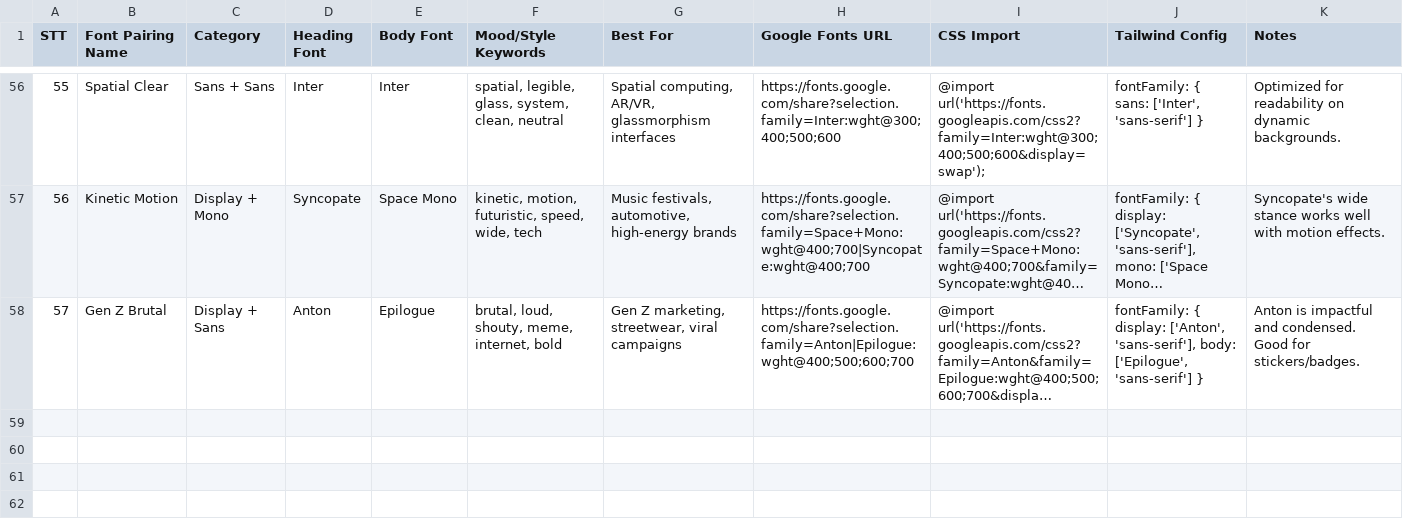
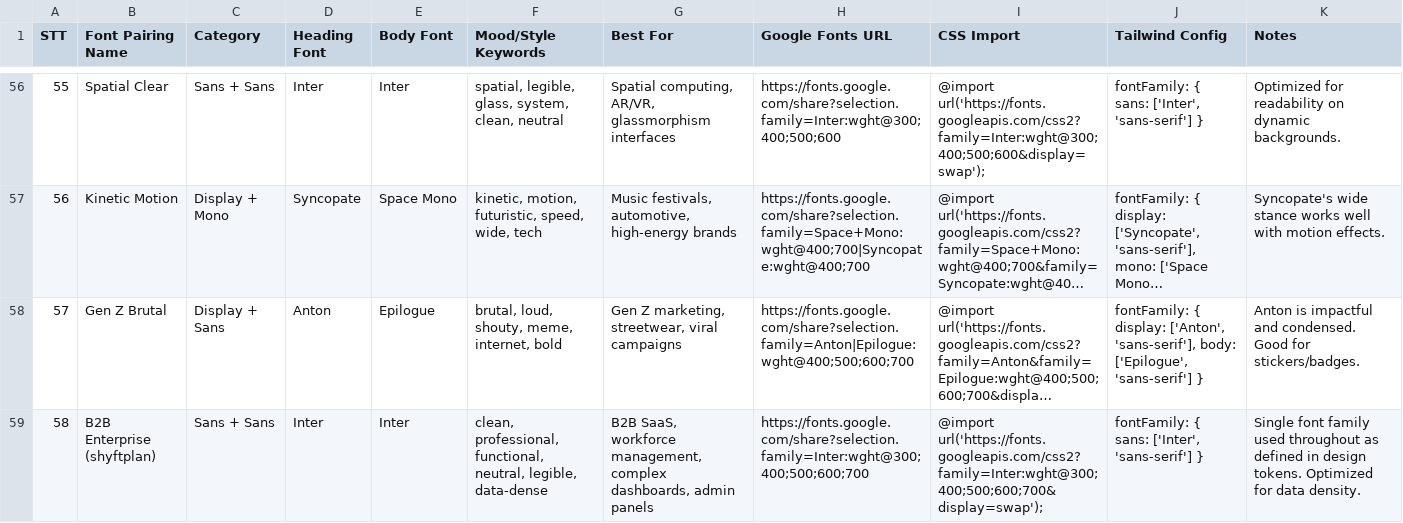
Before and after one commit to shyftplan/ai-ui-ux-skill, a CSV file: .shared/shyftplan-ui-ux/data/typography.csv, drawn as a sheet; only a part is shown, gaps mark what is left out; long unchanged cells end in …; the diff names each change by its address in the sheet, - before the commit and + after, or states it on an @@ line.

```diff
--- a/.shared/shyftplan-ui-ux/data/typography.csv
+++ b/.shared/shyftplan-ui-ux/data/typography.csv
+row 59: 58 | B2B Enterprise (shyftplan) | Sans + Sans | Inter | Inter | clean, professional, functional, neutral, legible, data-dense | B2B SaaS, workforce management, complex dashboards, admin panels | https://fonts.google.com/share?selection.family=Inter:wght@300;400;500;600;700 | @import url('https://fonts.googleapis.com/css2?family=Inter:wght@300;400;500;600;700&display=swap'); | fontFamily: { sans: ['Inter', 'sans-serif'] } | Single font family used throughout as defined in design tokens. Optimized for data density.
```
Also changed, not shown: .shared/shyftplan-ui-ux/data/products.csv, .shared/shyftplan-ui-ux/data/prompts.csv, 32 other files.
